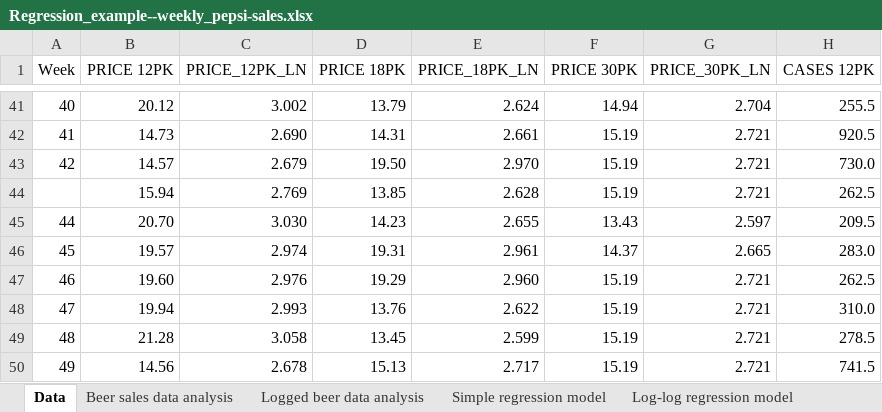
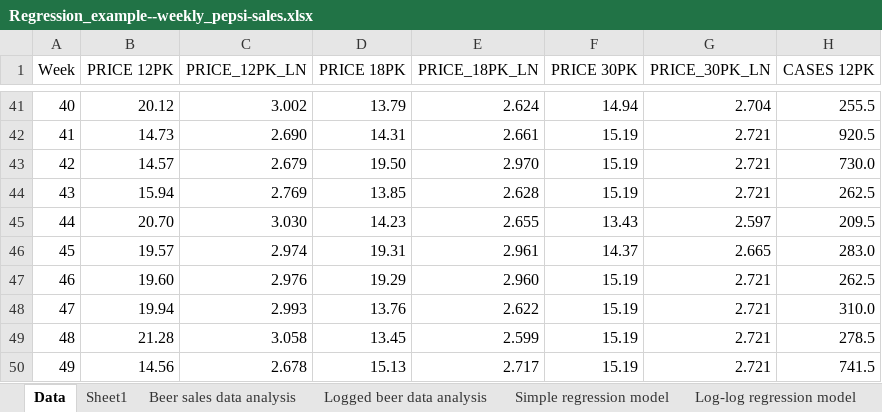
Before and after one commit to karansingla06/ML-AI-Projects, an Excel workbook: Algos_ml/Regression_example--weekly_pepsi-sales.xlsx, sheet Data, drawn as a sheet; only a part is shown, gaps mark what is left out; values as stored, in another font and other column widths than the file's, no borders; charts and pictures not drawn; the diff names each change by its address in the sheet, - before the commit and + after, or states it on an @@ line.

```diff
--- a/Algos_ml/Regression_example--weekly_pepsi-sales.xlsx (sheet Data)
+++ b/Algos_ml/Regression_example--weekly_pepsi-sales.xlsx (sheet Data)
+sheet tab: Sheet1
-A44 (Week): (empty)
+A44 (Week): 43
```
Also changed, not shown: charts or pictures.
